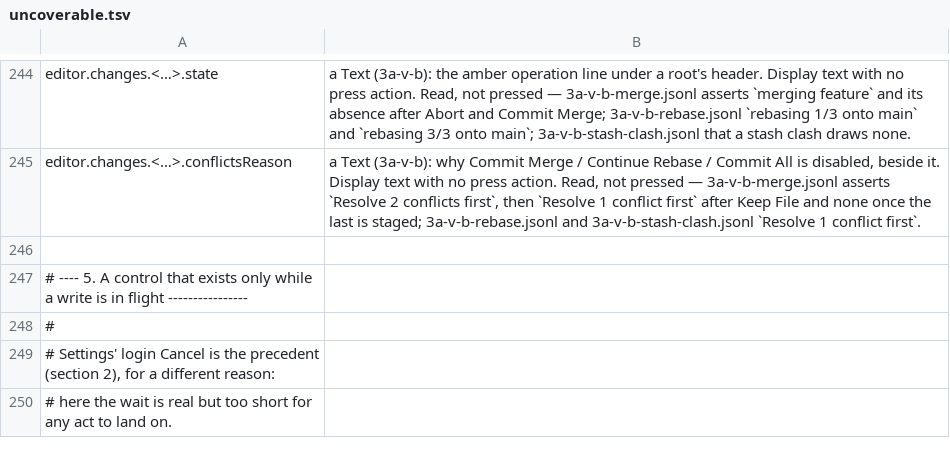
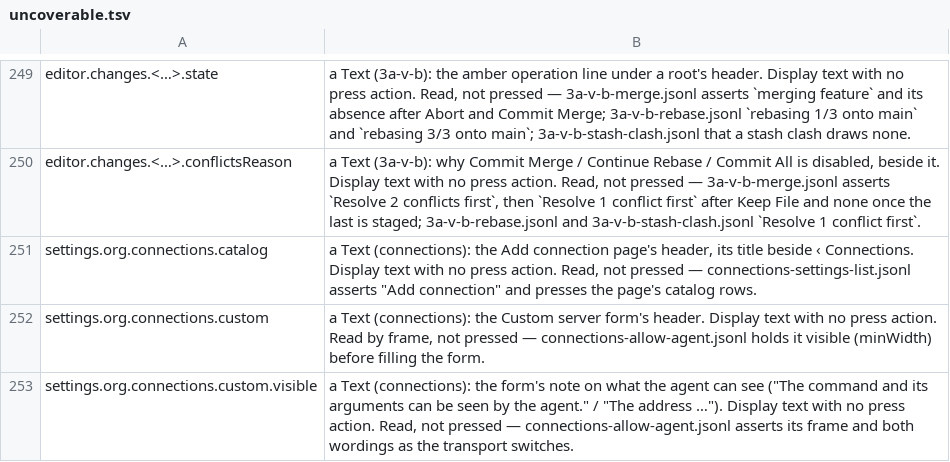
Before and after one commit to yehia-khalil/wakil, a TSV file: e2e/checks/uncoverable.tsv, drawn as a sheet; only a part is shown, gaps mark what is left out; the shorter side is filled out with more unchanged rows; the diff covers the shown part only.

Commit message:
connections: e2e — parity for the connection writes, both channels where parity cannot be stated
Parity for ctx_connection_allow_set, ctx_connection_secrets_set,
ctx_connection_signout and ctx_jira_token_set. Add, update and remove
are driven down each channel separately (their parity is category 1);
sign-in start and wait are refused on both channels against a closed
loopback port (category 3). A check in flight is cancelled and its
wakil-connect is gone (Rule 4). The drawn-text identifiers are
category 4.

```diff
--- a/e2e/checks/uncoverable.tsv
+++ b/e2e/checks/uncoverable.tsv
@@ -245 +250,4 @@ editor.changes.<…>.state	a Text (3a-v-b): the amber operation line under a roo
 editor.changes.<…>.conflictsReason	a Text (3a-v-b): why Commit Merge / Continue Rebase / Commit All is disabled, beside it. Display text with no press action. Read, not pressed — 3a-v-b-merge.jsonl asserts `Resolve 2 conflicts first`, then `Resolve 1 conflict first` after Keep File and none once the last is staged; 3a-v-b-rebase.jsonl and 3a-v-b-stash-clash.jsonl `Resolve 1 conflict first`.
+settings.org.connections.catalog	a Text (connections): the Add connection page's header, its title beside ‹ Connections. Display text with no press action. Read, not pressed — connections-settings-list.jsonl asserts "Add connection" and presses the page's catalog rows.
+settings.org.connections.custom	a Text (connections): the Custom server form's header. Display text with no press action. Read by frame, not pressed — connections-allow-agent.jsonl holds it visible (minWidth) before filling the form.
+settings.org.connections.custom.visible	a Text (connections): the form's note on what the agent can see ("The command and its arguments can be seen by the agent." / "The address …"). Display text with no press action. Read, not pressed — connections-allow-agent.jsonl asserts its frame and both wordings as the transport switches.
```
Also changed, not shown: 7 added rows elsewhere in this file, 5 other files.
